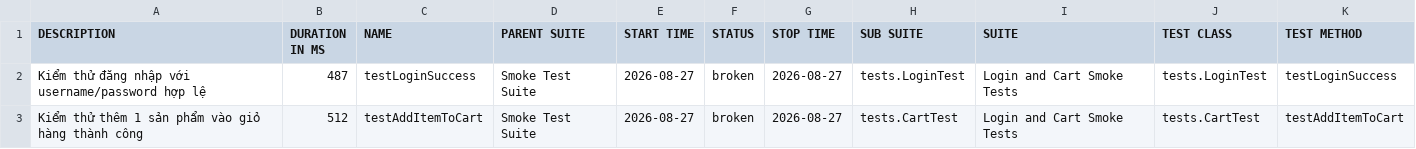
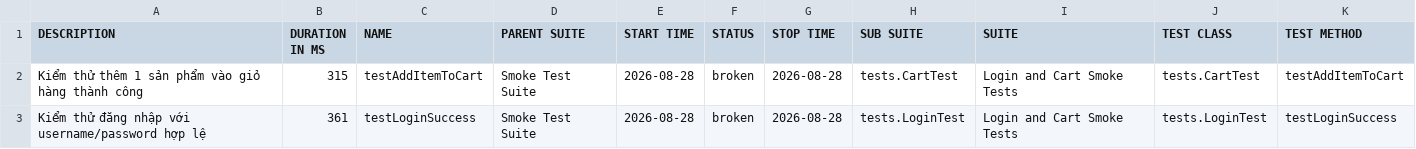
Before and after one commit to binhnguyen1406/bt_buoi11, a CSV file: data/suites.csv, drawn as a sheet.

```diff
--- a/data/suites.csv
+++ b/data/suites.csv
@@ -1,3 +1,3 @@
 "DESCRIPTION","DURATION IN MS","NAME","PARENT SUITE","START TIME","STATUS","STOP TIME","SUB SUITE","SUITE","TEST CLASS","TEST METHOD"
-"Kiểm thử đăng nhập với username/password hợp lệ","487","testLoginSuccess","Smoke Test Suite","2026-08-27","broken","2026-08-27","tests.LoginTest","Login and Cart Smoke Tests","tests.LoginTest","testLoginSuccess"
-"Kiểm thử thêm 1 sản phẩm vào giỏ hàng thành công","512","testAddItemToCart","Smoke Test Suite","2026-08-27","broken","2026-08-27","tests.CartTest","Login and Cart Smoke Tests","tests.CartTest","testAddItemToCart"
+"Kiểm thử thêm 1 sản phẩm vào giỏ hàng thành công","315","testAddItemToCart","Smoke Test Suite","2026-08-28","broken","2026-08-28","tests.CartTest","Login and Cart Smoke Tests","tests.CartTest","testAddItemToCart"
+"Kiểm thử đăng nhập với username/password hợp lệ","361","testLoginSuccess","Smoke Test Suite","2026-08-28","broken","2026-08-28","tests.LoginTest","Login and Cart Smoke Tests","tests.LoginTest","testLoginSuccess"
```
Also changed, not shown: 43 other files.
